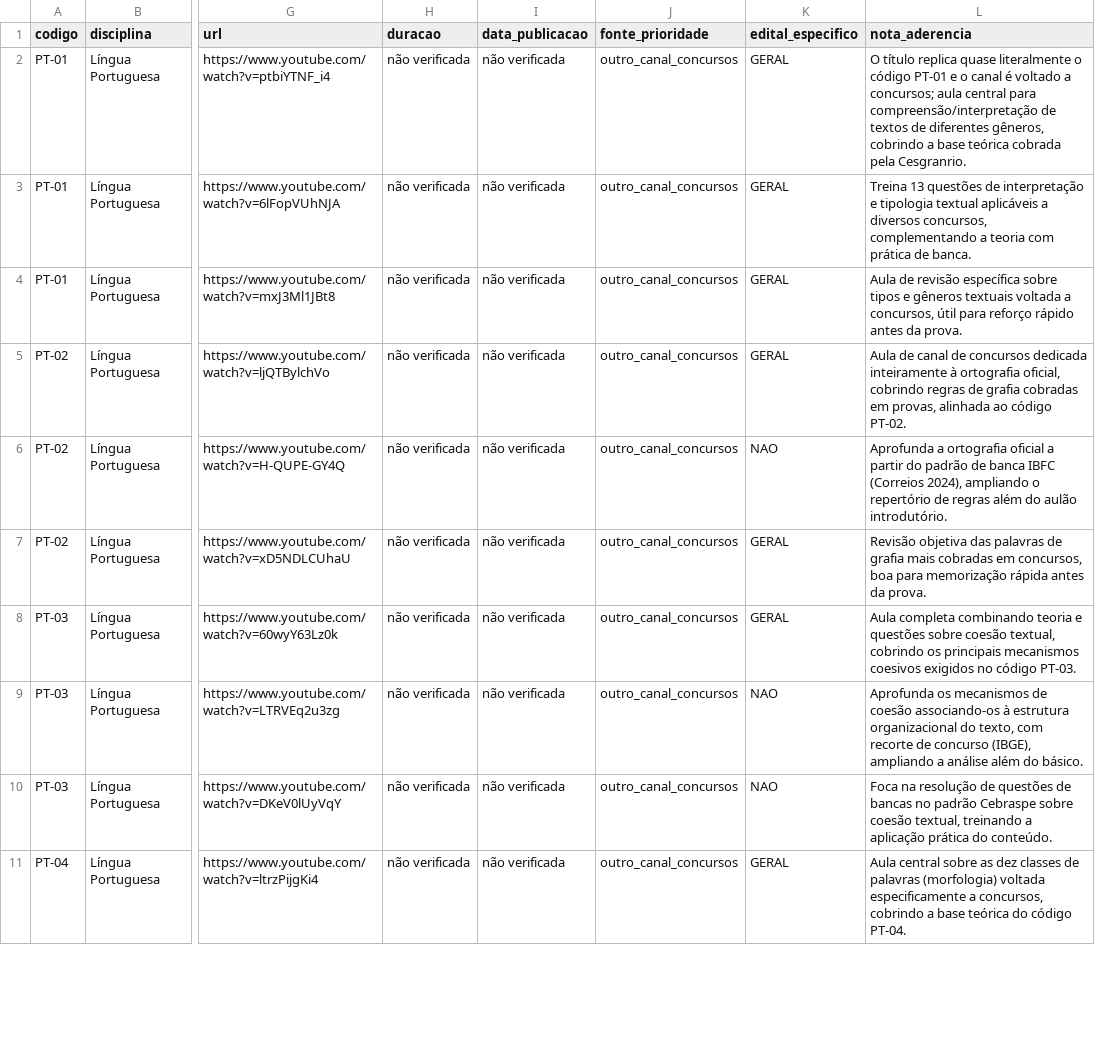
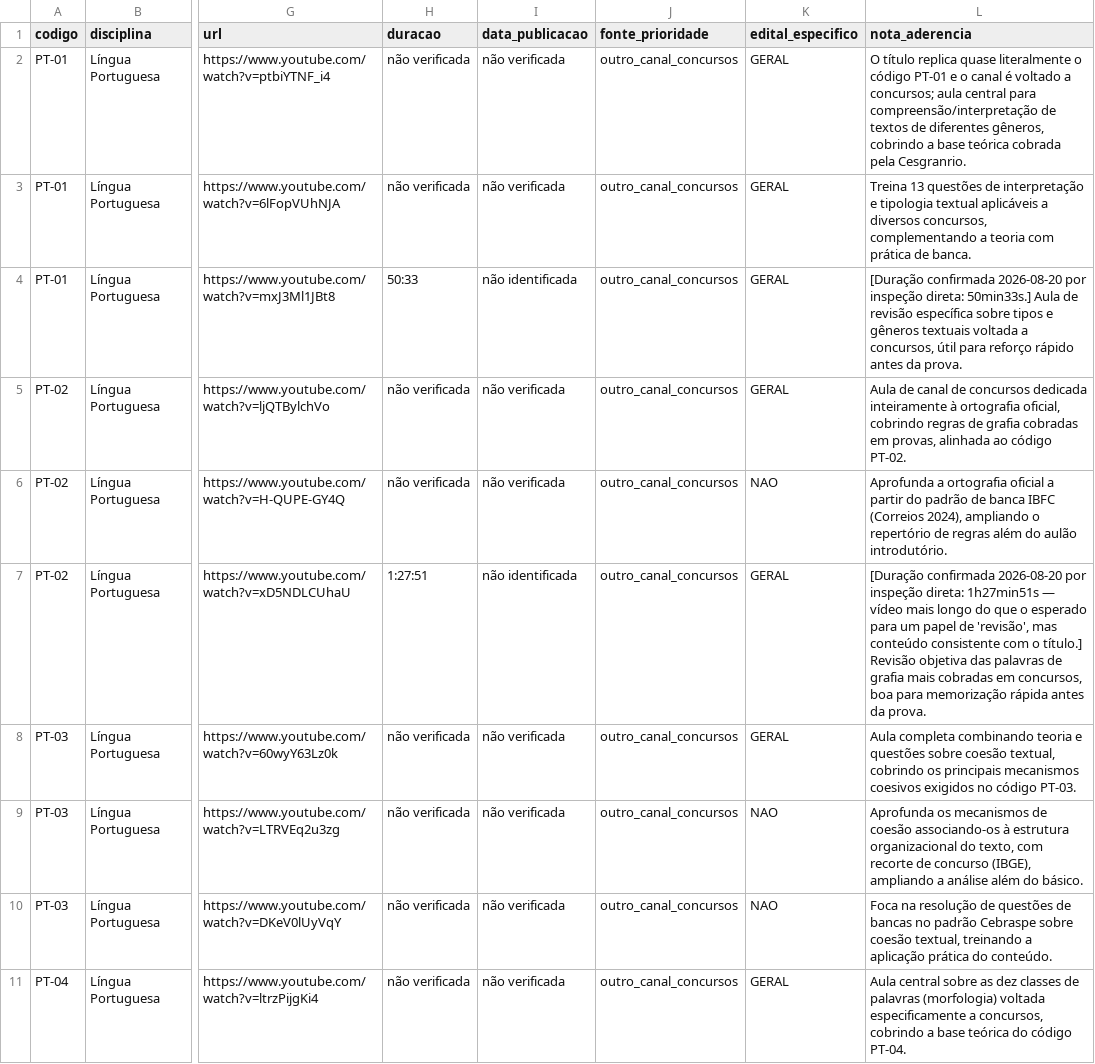
Before and after one commit to davilicitacoes-glitch/transpetro, a CSV file: pesquisa/aulas_youtube/videoaulas_por_codigo.csv, drawn as a sheet; only a part is shown, gaps mark what is left out; the diff covers the shown part only; the diff names each change by its address in the sheet, - before the commit and + after, or states it on an @@ line.

```diff
--- a/pesquisa/aulas_youtube/videoaulas_por_codigo.csv
+++ b/pesquisa/aulas_youtube/videoaulas_por_codigo.csv
-H4 (duracao): não verificada
+H4 (duracao): 50:33
-I4 (data_publicacao): não verificada
+I4 (data_publicacao): não identificada
-L4 (nota_aderencia): Aula de…
+L4 (nota_aderencia): [Duração confirmada 2026-08-20 por inspeção direta: 50min33s.] Aula de…
-H7 (duracao): não verificada
+H7 (duracao): 1:27:51
-I7 (data_publicacao): não verificada
+I7 (data_publicacao): não identificada
-L7 (nota_aderencia): Revisão objetiva…
+L7 (nota_aderencia): [Duração confirmada 2026-08-20 por inspeção direta: 1h27min51s — vídeo mais longo do que o esperado para um papel de 'revisão', mas conteúdo consistente com o título.] Revisão objetiva…
```
Also changed, not shown: 1 added row and 20 edited cells elsewhere in this file, pesquisa/aulas_youtube/videoaulas_ac_01_09.csv, pesquisa/aulas_youtube/videoaulas_ac_10_21.csv, 4 other files.
